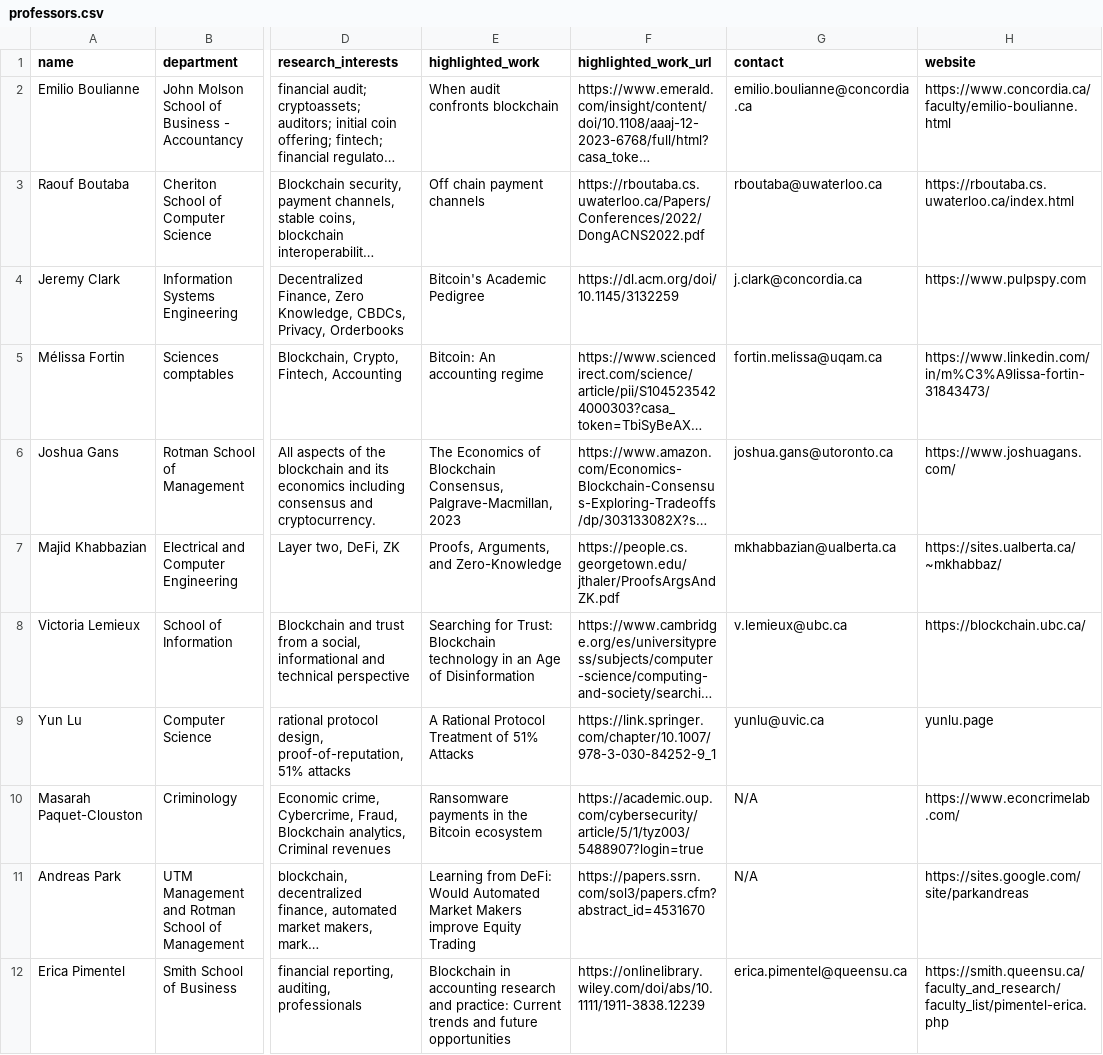
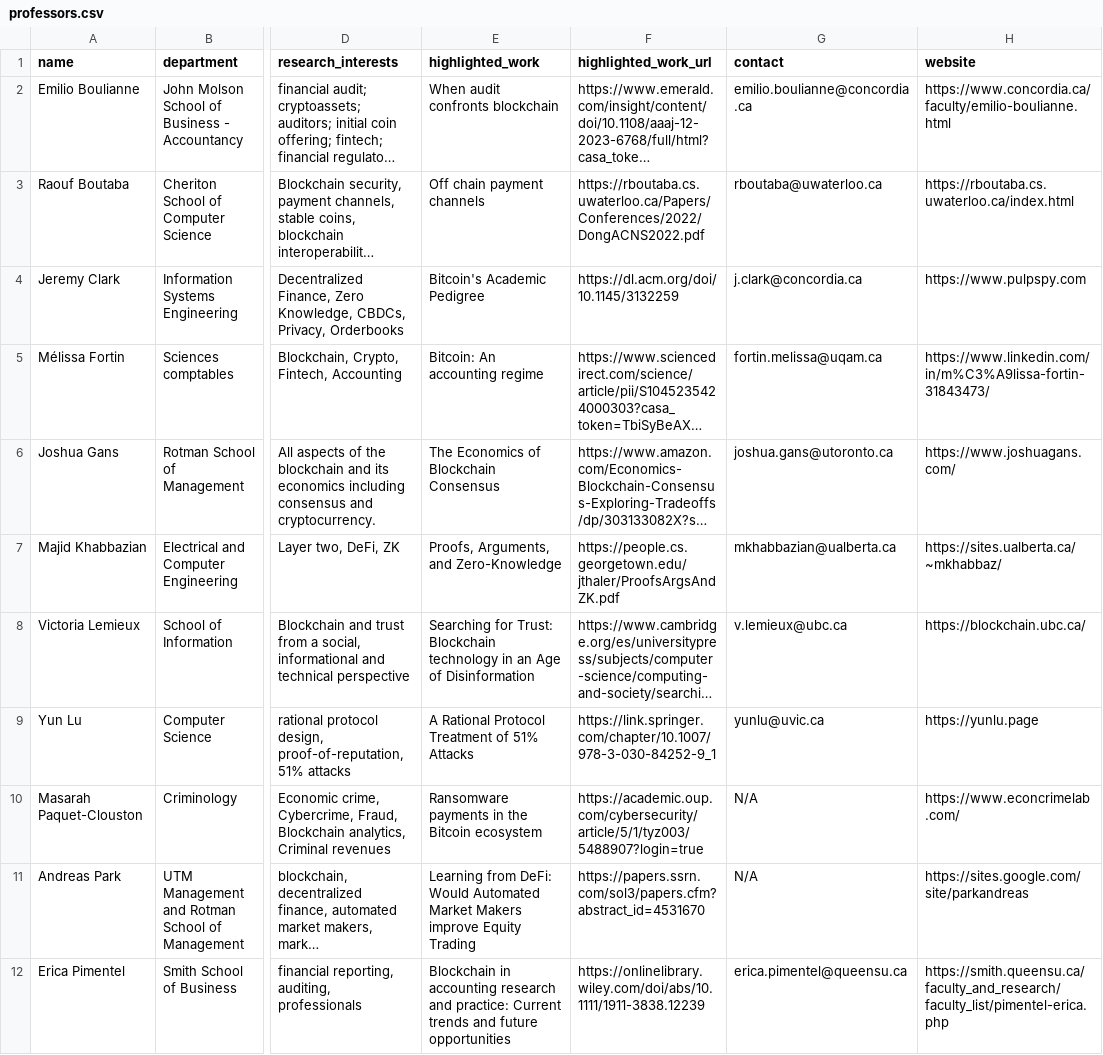
Before and after one commit to aw3ca/aw3ca.github.io, a CSV file: professors.csv, drawn as a sheet; only a part is shown, gaps mark what is left out; long unchanged cells end in …; the diff covers the shown part only; the diff names each change by its address in the sheet, - before the commit and + after, or states it on an @@ line.

```diff
--- a/professors.csv
+++ b/professors.csv
-E6 (highlighted_work): …of Blockchain Consensus, Palgrave-Macmillan, 2023
+E6 (highlighted_work): …of Blockchain Consensus
-H9 (website): yunlu.page
+H9 (website): https://yunlu.page
```
Also changed, not shown: 1 added row and 3 edited cells elsewhere in this file, 1 other file.
